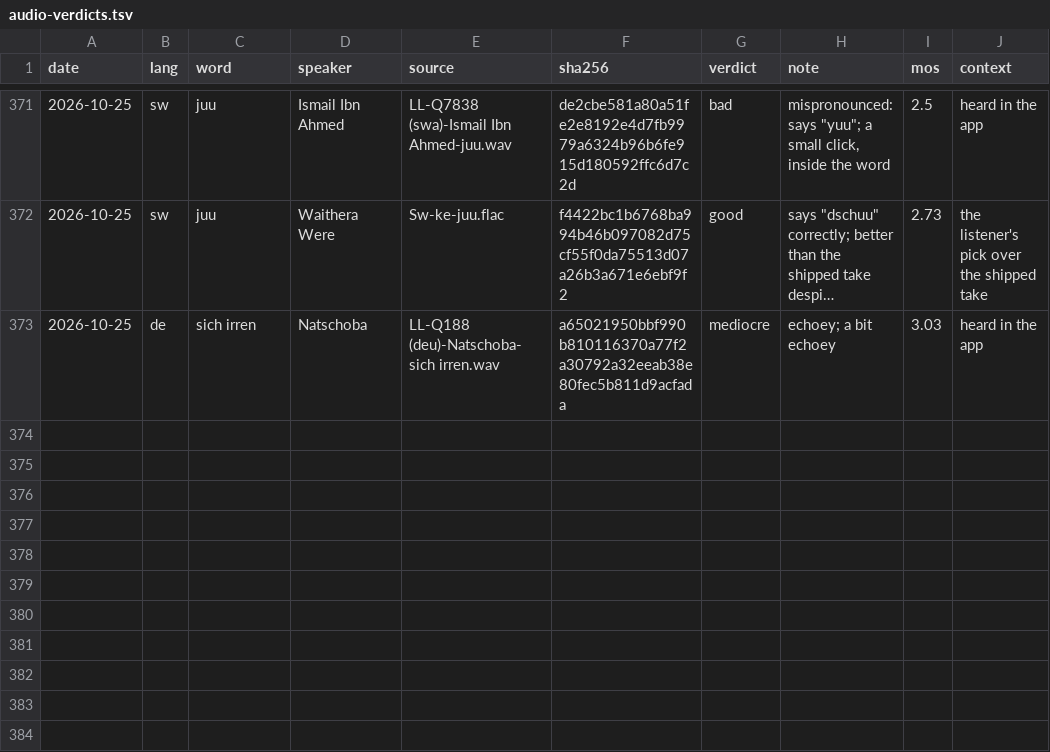
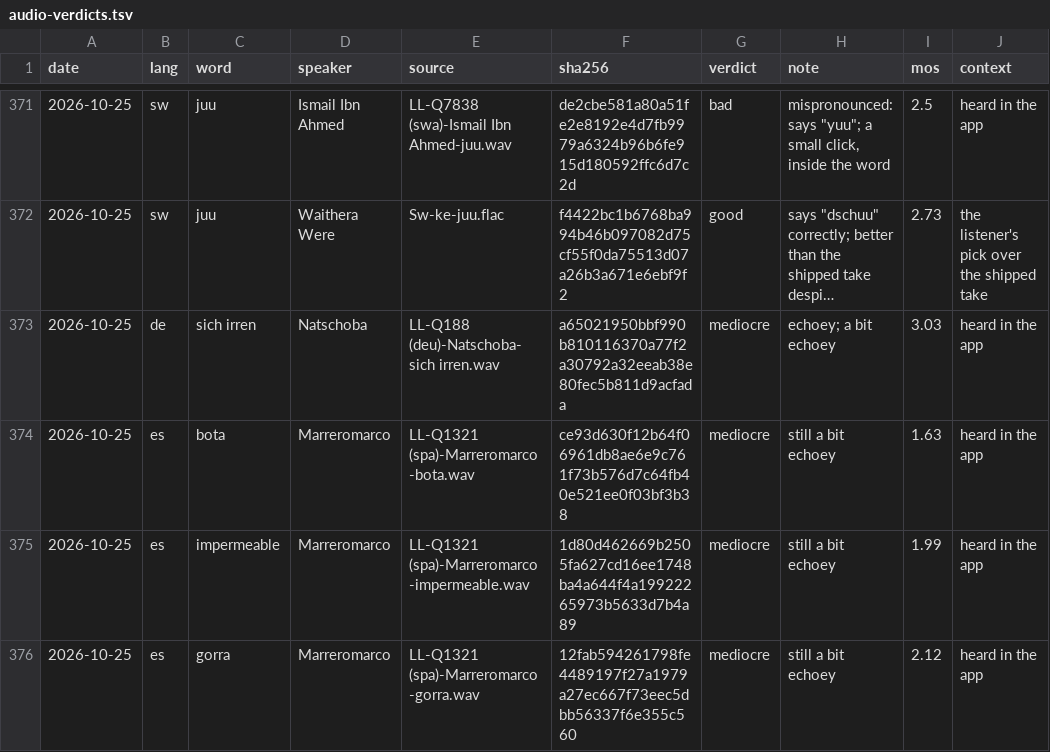
Before and after one commit to polygongmbh/spross, a TSV file: docs/audio-verdicts.tsv, drawn as a sheet; only a part is shown, gaps mark what is left out; long unchanged cells end in ….

```diff
--- a/docs/audio-verdicts.tsv
+++ b/docs/audio-verdicts.tsv
@@ -373 +373,4 @@ date	lang	word	speaker	source	sha256	verdict	note	mos	context
 2026-10-25	de	sich irren	Natschoba	LL-Q188 (deu)-Natschoba-sich irren.wav	a65021950bbf990b810116370a77f2a30792a32eeab38e80fec5b811d9acfada	mediocre	echoey; a bit echoey	3.03	heard in the app
+2026-10-25	es	bota	Marreromarco	LL-Q1321 (spa)-Marreromarco-bota.wav	ce93d630f12b64f06961db8ae6e9c761f73b576d7c64fb40e521ee0f03bf3b38	mediocre	still a bit echoey	1.63	heard in the app
+2026-10-25	es	impermeable	Marreromarco	LL-Q1321 (spa)-Marreromarco-impermeable.wav	1d80d462669b2505fa627cd16ee1748ba4a644f4a19922265973b5633d7b4a89	mediocre	still a bit echoey	1.99	heard in the app
+2026-10-25	es	gorra	Marreromarco	LL-Q1321 (spa)-Marreromarco-gorra.wav	12fab594261798fe4489197f27a1979a27ec667f73eec5dbb56337f6e355c560	mediocre	still a bit echoey	2.12	heard in the app
```
